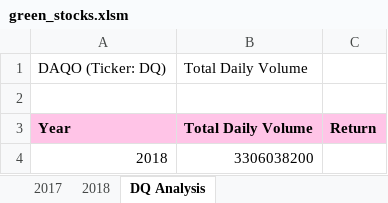
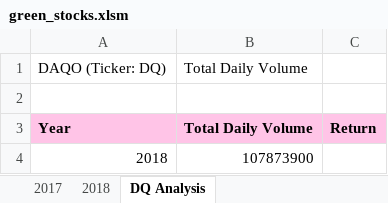
Before and after one commit to meggrooms/stock_analysis, an Excel workbook: green_stocks.xlsm, sheet DQ Analysis, drawn as a sheet; values as stored, in another font and other column widths than the file's, no borders; the diff names each change by its address in the sheet, - before the commit and + after, or states it on an @@ line.

Commit message:
Add files via upload

```diff
--- a/green_stocks.xlsm (sheet DQ Analysis)
+++ b/green_stocks.xlsm (sheet DQ Analysis)
-B4: 3306038200
+B4: 107873900
```
